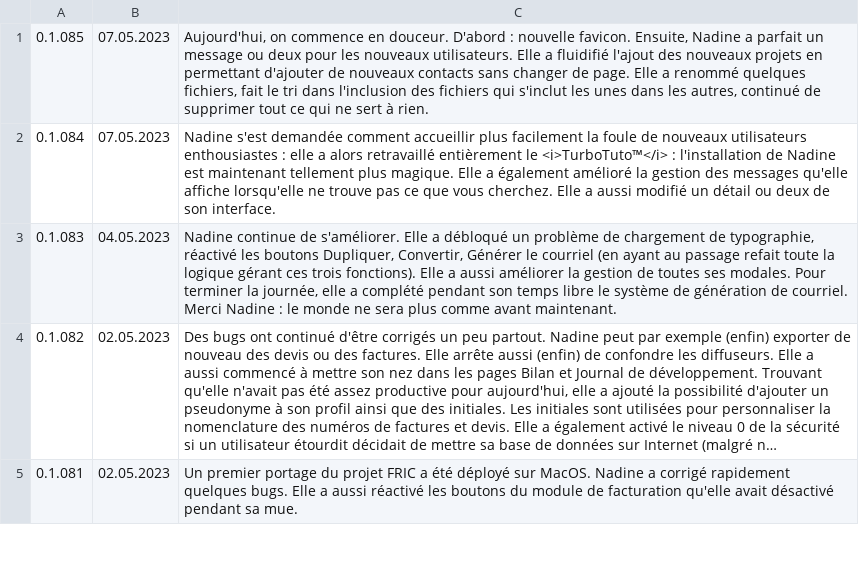
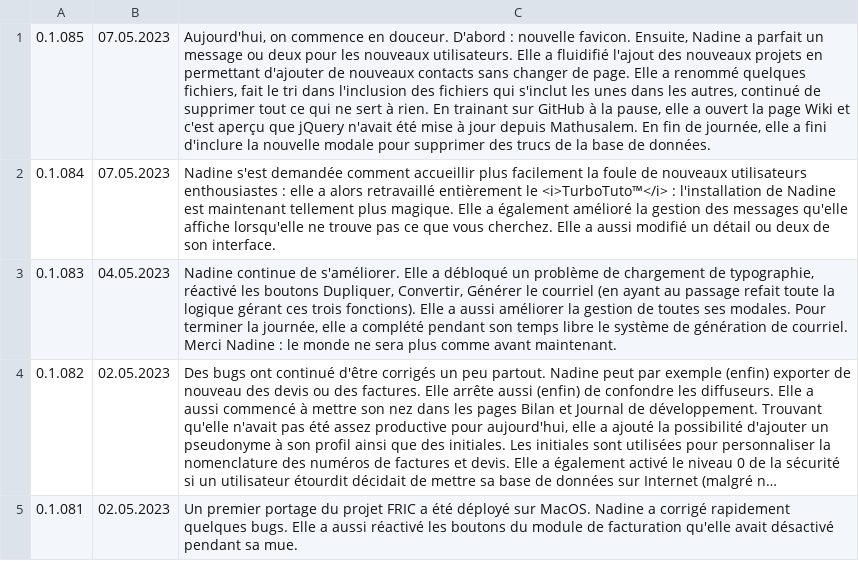
Before and after one commit to Nadine-Corp/Nadine, a CSV file: assets/csv/journal.csv, drawn as a sheet; only a part is shown; long unchanged cells end in …; the diff names each change by its address in the sheet, - before the commit and + after, or states it on an @@ line.

```diff
--- a/assets/csv/journal.csv
+++ b/assets/csv/journal.csv
-C1: …à rien.
+C1: …à rien. En trainant sur GitHub à la pause, elle a ouvert la page Wiki et c'est aperçu que jQuery n'avait été mise à jour depuis Mathusalem. En fin de journée, elle a fini d'inclure la nouvelle modale pour supprimer des trucs de la base de données.
```
Also changed, not shown: 12 other files.
